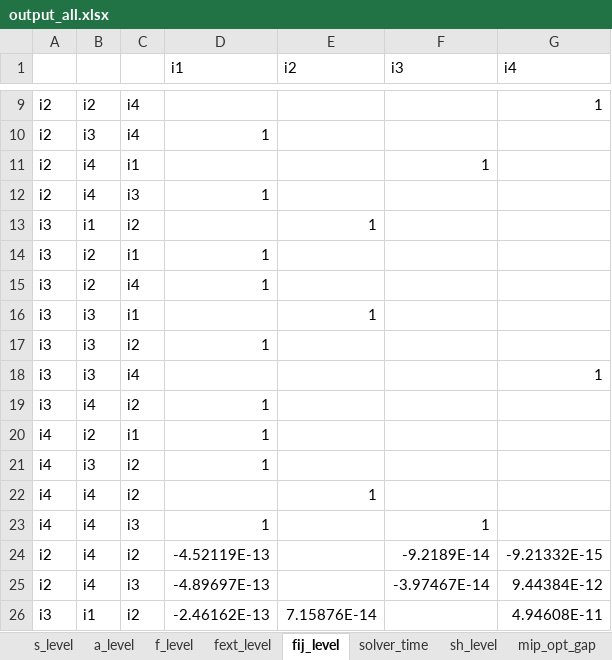
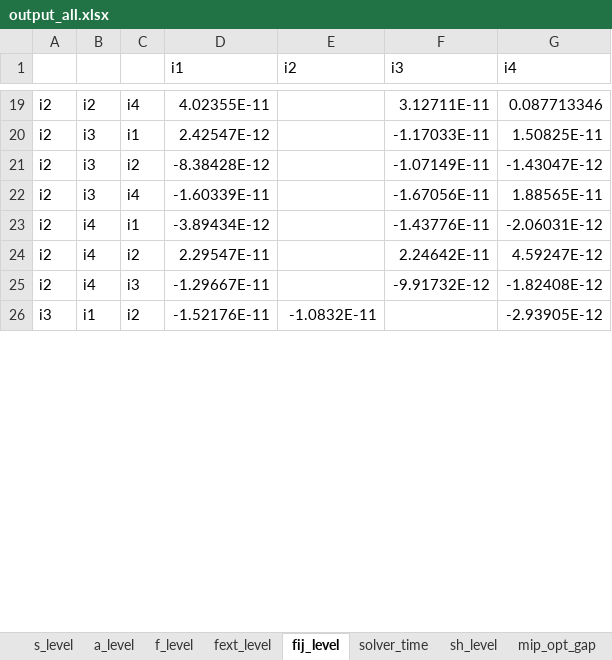
Before and after one commit to frealr/HubSpokeNetworkDesign, an Excel workbook: 4node_spain/output_all.xlsx, sheet fij_level, drawn as a sheet; only a part is shown, gaps mark what is left out; values as stored, in another font and other column widths than the file's, no borders; removed rows and columns are numbered as before the commit, all else as after; the diff covers the shown part only; the diff names each change by its address in the sheet, - before the commit and + after, or states it on an @@ line.

```diff
--- a/4node_spain/output_all.xlsx (sheet fij_level)
+++ b/4node_spain/output_all.xlsx (sheet fij_level)
-D19 (i1): (empty)
+D19 (i1): 4.02355E-11
-F19 (i3): (empty)
+F19 (i3): 3.12711E-11
-G19 (i4): 1
+G19 (i4): 0.087713346
+row 20: i2 | i3 | i1 | 2.42547E-12 |  | -1.17033E-11 | 1.50825E-11
+row 21: i2 | i3 | i2 | -8.38428E-12 |  | -1.07149E-11 | -1.43047E-12
-D22 (i1): 1
+D22 (i1): -1.60339E-11
-F22 (i3): (empty)
+F22 (i3): -1.67056E-11
-G22 (i4): (empty)
+G22 (i4): 1.88565E-11
-D23 (i1): (empty)
+D23 (i1): -3.89434E-12
-F23 (i3): 1
+F23 (i3): -1.43776E-11
-G23 (i4): (empty)
+G23 (i4): -2.06031E-12
-row 12: i2 | i4 | i3 | 1
-row 13: i3 | i1 | i2 |  | 1
-row 14: i3 | i2 | i1 | 1
-row 15: i3 | i2 | i4 | 1
-row 16: i3 | i3 | i1 |  | 1
-row 17: i3 | i3 | i2 | 1
-row 18: i3 | i3 | i4 |  |  |  | 1
-row 19: i3 | i4 | i2 | 1
-row 20: i4 | i2 | i1 | 1
-row 21: i4 | i3 | i2 | 1
-row 22: i4 | i4 | i2 |  | 1
-row 23: i4 | i4 | i3 | 1 |  | 1
-D24 (i1): -4.52119E-13
+D24 (i1): 2.29547E-11
-F24 (i3): -9.2189E-14
+F24 (i3): 2.24642E-11
-G24 (i4): -9.21332E-15
+G24 (i4): 4.59247E-12
-D25 (i1): -4.89697E-13
+D25 (i1): -1.29667E-11
-F25 (i3): -3.97467E-14
+F25 (i3): -9.91732E-12
-G25 (i4): 9.44384E-12
+G25 (i4): -1.82408E-12
-D26 (i1): -2.46162E-13
+D26 (i1): -1.52176E-11
-E26 (i2): 7.15876E-14
+E26 (i2): -1.0832E-11
-G26 (i4): 4.94608E-11
+G26 (i4): -2.93905E-12
```
Also changed, not shown: 10 added rows and 90 edited cells elsewhere in this sheet, sheet s_level, sheet fext_level, sheet a_level, sheet f_level, sheet sh_level, sheet solver_time, 1 more sheet, 28 other files.
